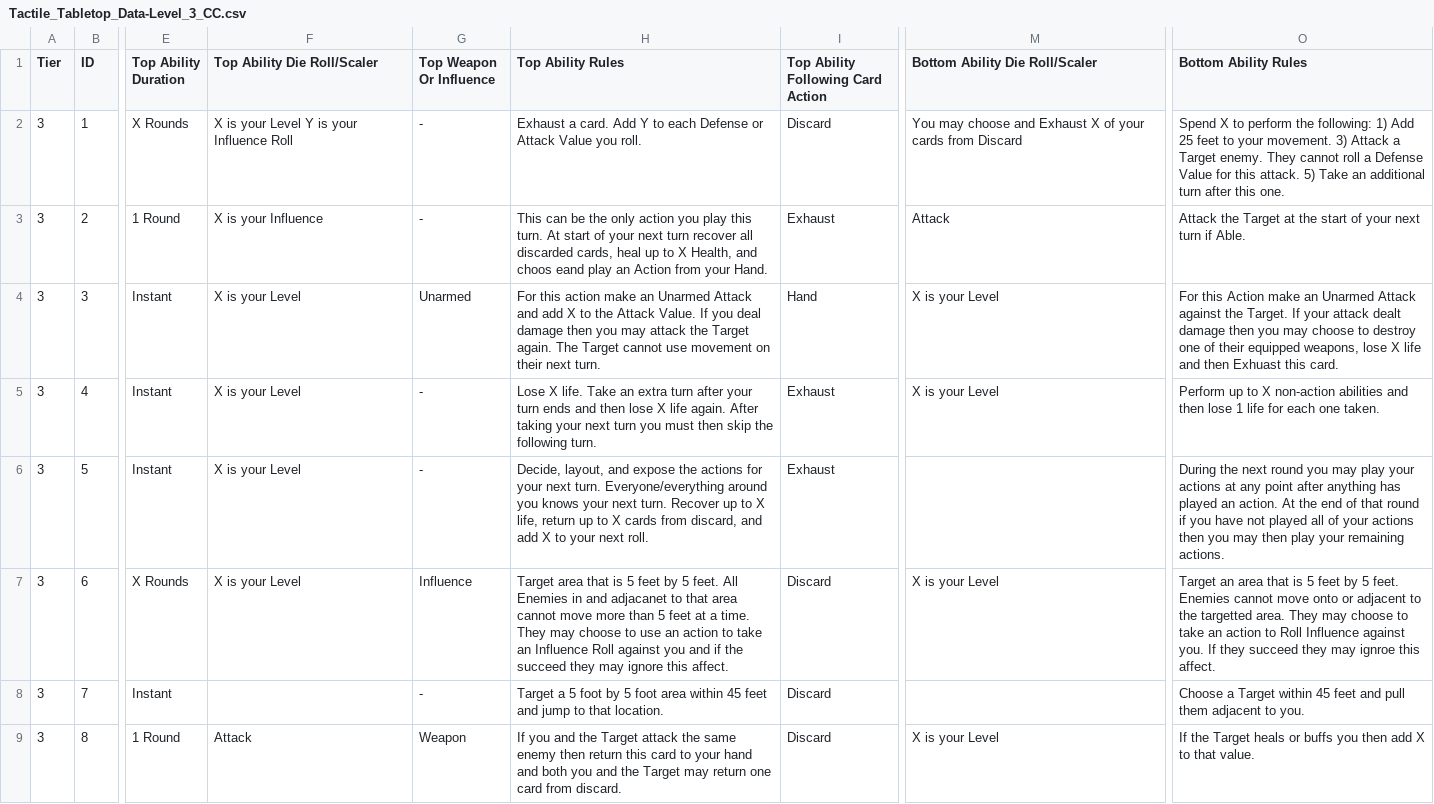
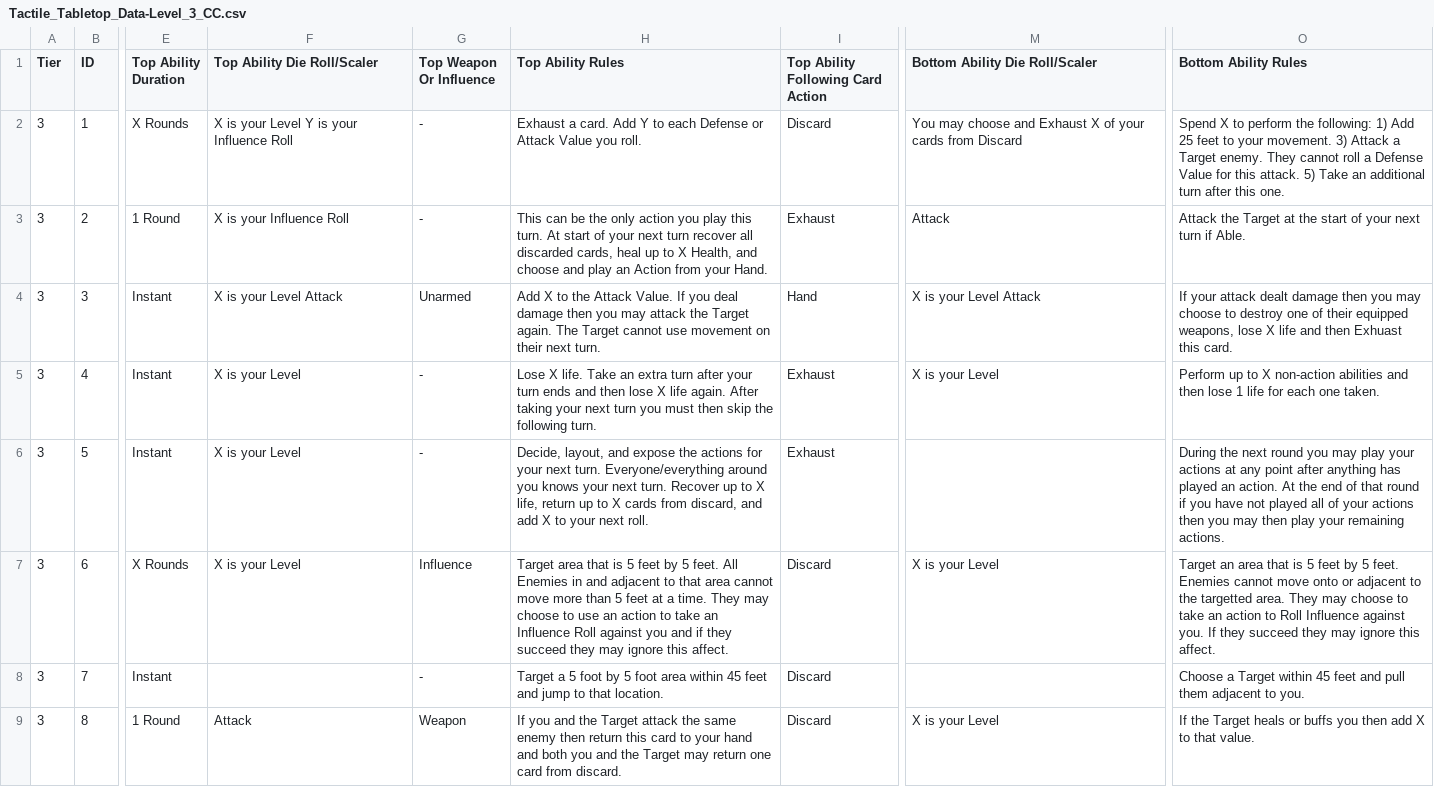
Before and after one commit to SirPinkleton/TableTopRolePlaying_Squib, a CSV file: tactile_tabletop/Character Cards/Tactile_Tabletop_Data-Level_3_CC.csv, drawn as a sheet; only a part is shown, gaps mark what is left out; the diff covers the shown part only; the diff names each change by its address in the sheet, - before the commit and + after, or states it on an @@ line.

Commit message:
Fixes for cards 1-19

```diff
--- a/tactile_tabletop/Character Cards/Tactile_Tabletop_Data-Level_3_CC.csv
+++ b/tactile_tabletop/Character Cards/Tactile_Tabletop_Data-Level_3_CC.csv
-F3 (Top Ability Die Roll/Scaler): X is your Influence
+F3 (Top Ability Die Roll/Scaler): X is your Influence Roll
-H3 (Top Ability Rules): …Health, and choos eand play an…
+H3 (Top Ability Rules): …Health, and choose and play an…
-F4 (Top Ability Die Roll/Scaler): X is your Level
+F4 (Top Ability Die Roll/Scaler): X is your Level Attack
-H4 (Top Ability Rules): For this action make an Unarmed Attack and add X to…
+H4 (Top Ability Rules): Add X to…
-M4 (Bottom Ability Die Roll/Scaler): X is your Level
+M4 (Bottom Ability Die Roll/Scaler): X is your Level Attack
-O4 (Bottom Ability Rules): For this Action make an Unarmed Attack against the Target. If your…
+O4 (Bottom Ability Rules): If your…
-H7 (Top Ability Rules): …in and adjacanet to that area cannot move more than 5 feet at a time. They may choose to use an action to take an Influence Roll against you and if the succeed they…
+H7 (Top Ability Rules): …in and adjacent to that area cannot move more than 5 feet at a time. They may choose to use an action to take an Influence Roll against you and if they succeed they…
-O7 (Bottom Ability Rules): …they may ignroe this affect.
+O7 (Bottom Ability Rules): …they may ignore this affect.
```
Also changed, not shown: 5 edited cells elsewhere in this file.
